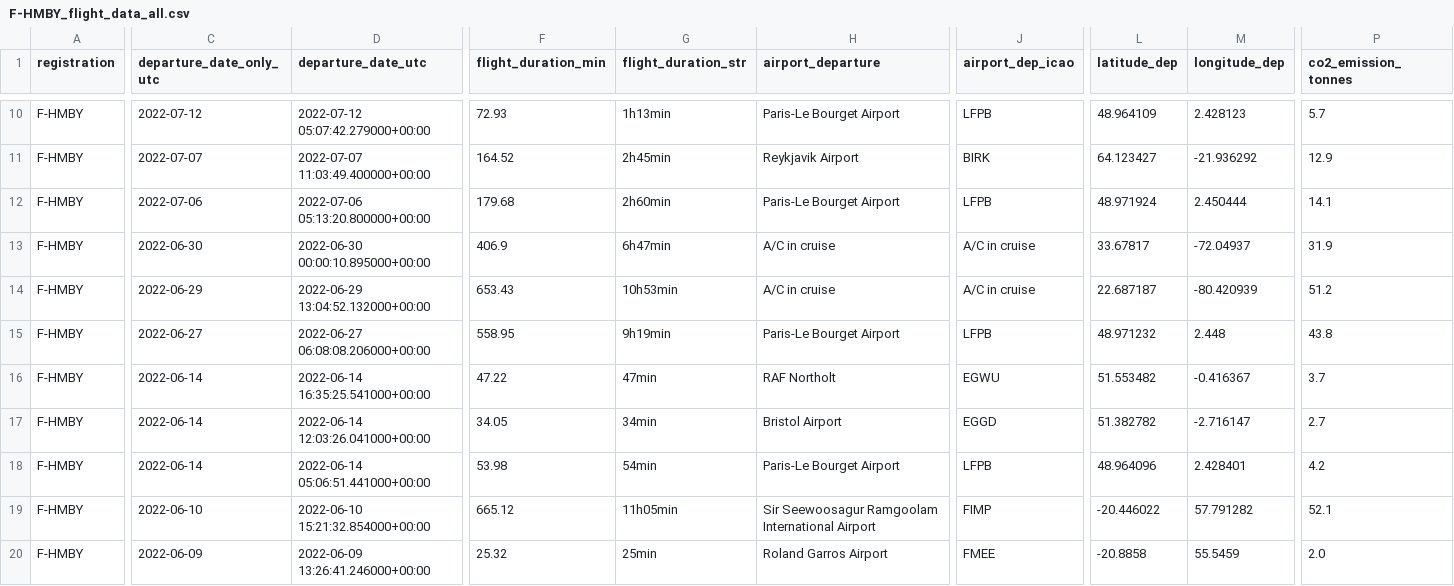
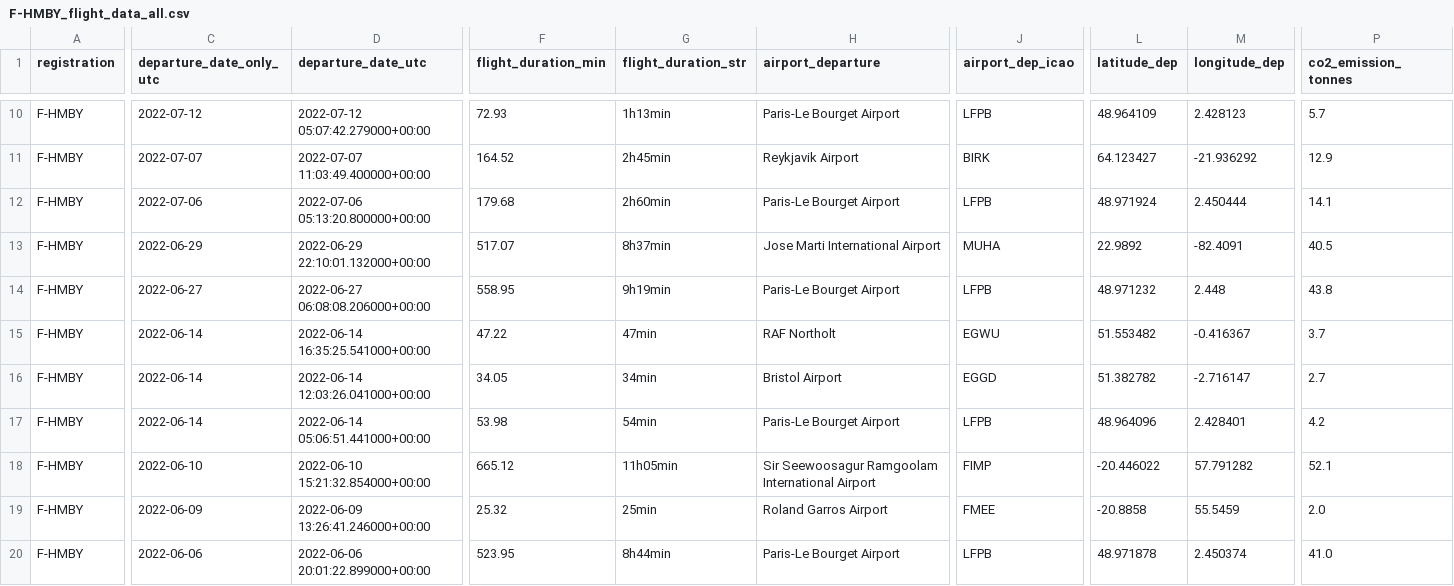
Before and after one commit to GeneralDeGaulle/i_fly_bernard, a CSV file: output/F-HMBY/F-HMBY_flight_data_all.csv, drawn as a sheet; only a part is shown, gaps mark what is left out; the shorter side is filled out with more unchanged rows; rows hold the shown columns only; the diff covers the shown part only; the diff names each change by its address in the sheet, - before the commit and + after, or states it on an @@ line.

```diff
--- a/output/F-HMBY/F-HMBY_flight_data_all.csv
+++ b/output/F-HMBY/F-HMBY_flight_data_all.csv
-C13 (departure_date_only_utc): 2022-06-30
+C13 (departure_date_only_utc): 2022-06-29
-D13 (departure_date_utc): 2022-06-30 00:00:10.895000+00:00
+D13 (departure_date_utc): 2022-06-29 22:10:01.132000+00:00
-F13 (flight_duration_min): 406.9
+F13 (flight_duration_min): 517.07
-G13 (flight_duration_str): 6h47min
+G13 (flight_duration_str): 8h37min
-H13 (airport_departure): A/C in cruise
+H13 (airport_departure): Jose Marti International Airport
-J13 (airport_dep_icao): A/C in cruise
+J13 (airport_dep_icao): MUHA
-L13 (latitude_dep): 33.67817
+L13 (latitude_dep): 22.9892
-M13 (longitude_dep): -72.04937
+M13 (longitude_dep): -82.4091
-P13 (co2_emission_tonnes): 31.9
+P13 (co2_emission_tonnes): 40.5
-row 14: F-HMBY | 2022-06-29 | 2022-06-29 13:04:52.132000+00:00 | 653.43 | 10h53min | A/C in cruise | A/C in cruise | 22.687187 | -80.420939 | 51.2
```
Also changed, not shown: 1 edited cell elsewhere in this file, output/all_flights_data.csv.
